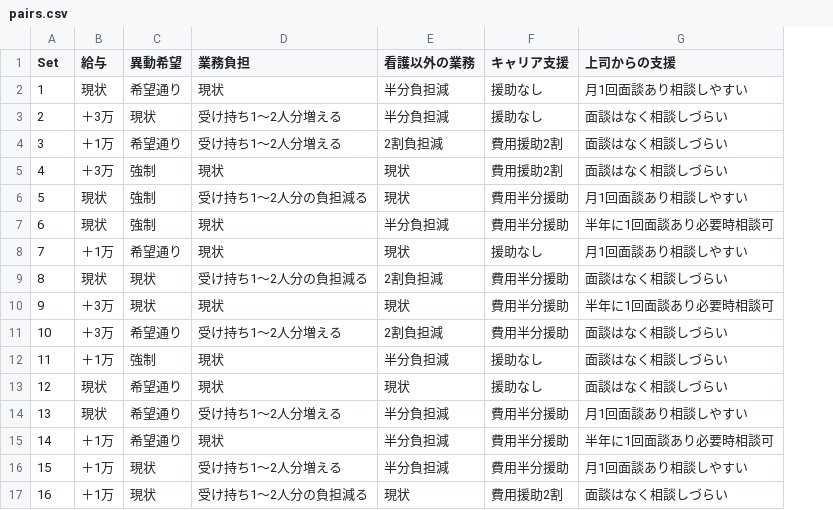
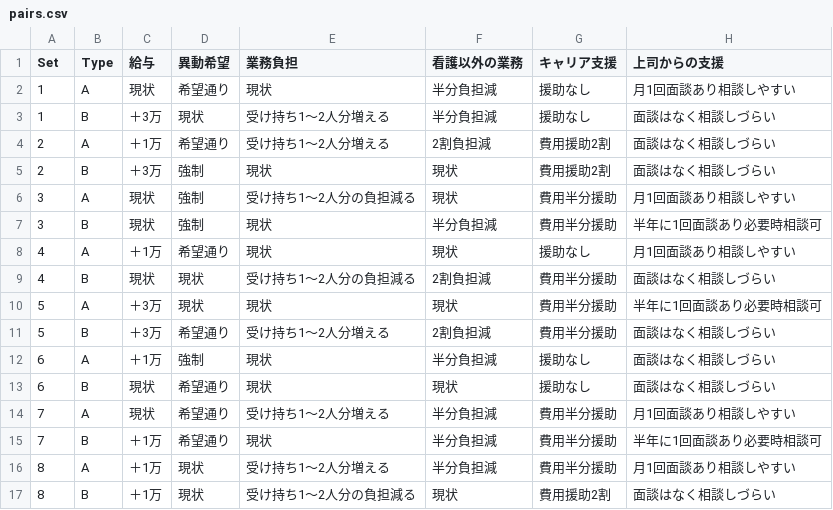
Before and after one commit to kashiwagik/DCEPersona, a CSV file: docs/pairs.csv, drawn as a sheet; the diff names each change by its address in the sheet, - before the commit and + after, or states it on an @@ line.

```diff
--- a/docs/pairs.csv
+++ b/docs/pairs.csv
+column B (Type), rows 2-17: A | B | A | B | A | B | A | B | A | B | A | B | A | B | A | B
-A3 (Set): 2
+A3 (Set): 1
-A4 (Set): 3
+A4 (Set): 2
-A5 (Set): 4
+A5 (Set): 2
-A6 (Set): 5
+A6 (Set): 3
-A7 (Set): 6
+A7 (Set): 3
-A8 (Set): 7
+A8 (Set): 4
-A9 (Set): 8
+A9 (Set): 4
-A10 (Set): 9
+A10 (Set): 5
-A11 (Set): 10
+A11 (Set): 5
-A12 (Set): 11
+A12 (Set): 6
-A13 (Set): 12
+A13 (Set): 6
-A14 (Set): 13
+A14 (Set): 7
-A15 (Set): 14
+A15 (Set): 7
-A16 (Set): 15
+A16 (Set): 8
-A17 (Set): 16
+A17 (Set): 8
```
Also changed, not shown: 9 other files.
